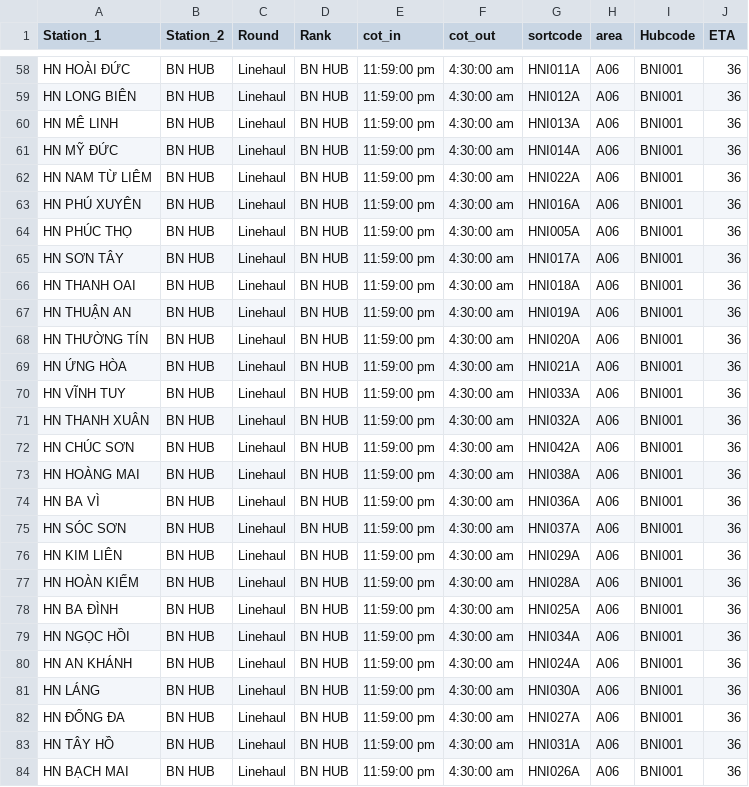
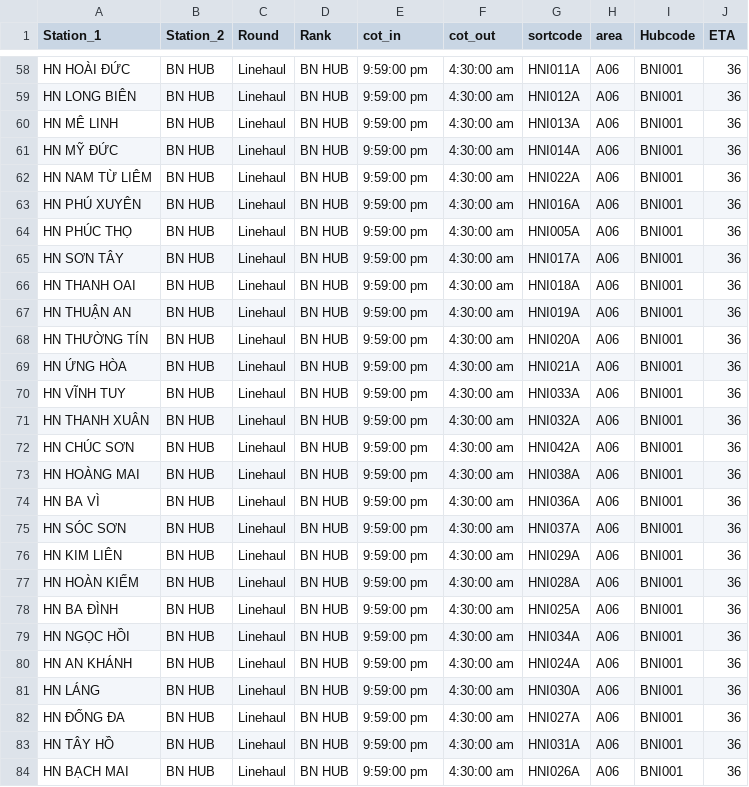
Before and after one commit to lehoangtienpham2395/sortation-center-layout, a CSV file: backend_sync/config/valid.csv, drawn as a sheet; only a part is shown, gaps mark what is left out; the diff covers the shown part only; the diff names each change by its address in the sheet, - before the commit and + after, or states it on an @@ line.

```diff
--- a/backend_sync/config/valid.csv
+++ b/backend_sync/config/valid.csv
-E58:E84 (cot_in): 11:59:00 pm
+E58:E84 (cot_in): 9:59:00 pm
```
Also changed, not shown: 1 added row and 133 edited cells elsewhere in this file, 2 other files.
